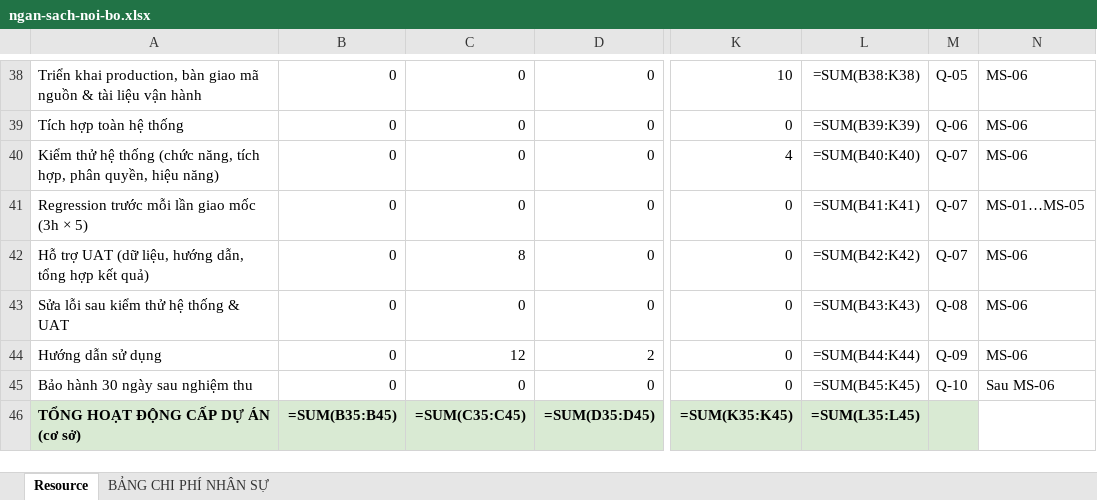
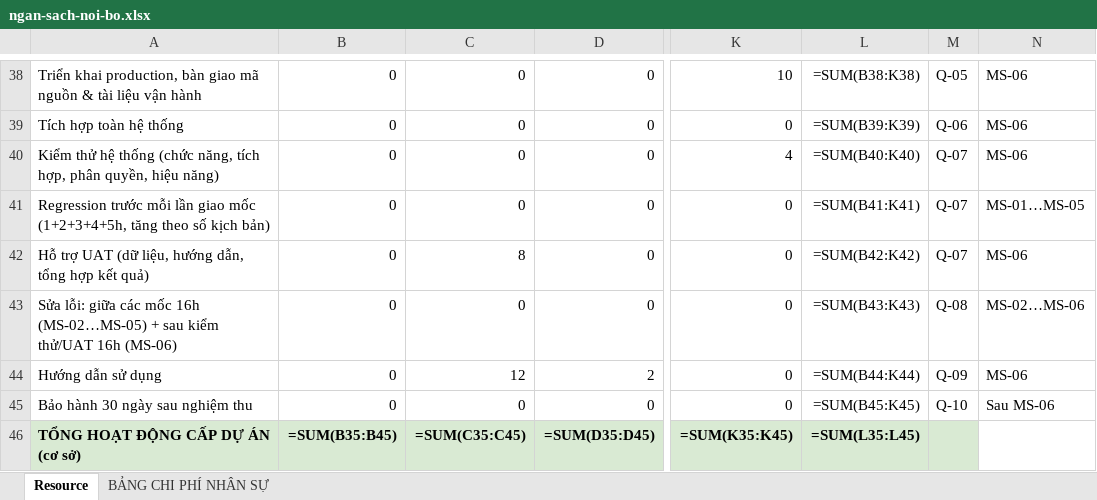
Before and after one commit to trvanluc/docs, an Excel workbook: docs/08-project/plans/ngan-sach-noi-bo.xlsx, sheet Resource, drawn as a sheet; only a part is shown, gaps mark what is left out; values as stored, in another font and other column widths than the file's, no borders; formulas without a stored value are shown as written; the diff names each change by its address in the sheet, - before the commit and + after, or states it on an @@ line.

```diff
--- a/docs/08-project/plans/ngan-sach-noi-bo.xlsx (sheet Resource)
+++ b/docs/08-project/plans/ngan-sach-noi-bo.xlsx (sheet Resource)
-A41: …giao mốc (3h × 5)
+A41: …giao mốc (1+2+3+4+5h, tăng theo số kịch bản)
-A43: Sửa lỗi sau kiểm thử hệ thống & UAT
+A43: Sửa lỗi: giữa các mốc 16h (MS-02…MS-05) + sau kiểm thử/UAT 16h (MS-06)
-N43: MS-06
+N43: MS-02…MS-06
```
Also changed, not shown: docs/08-project/plans/master-schedule.xlsx, docs/08-project/plans/wbs.xlsx, 5 other files.
